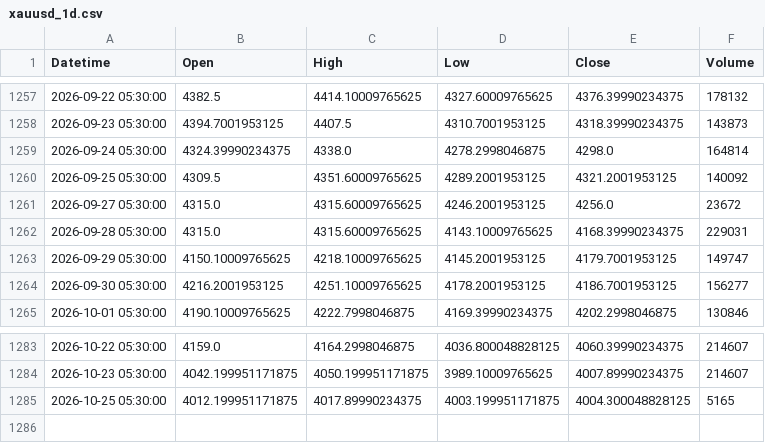
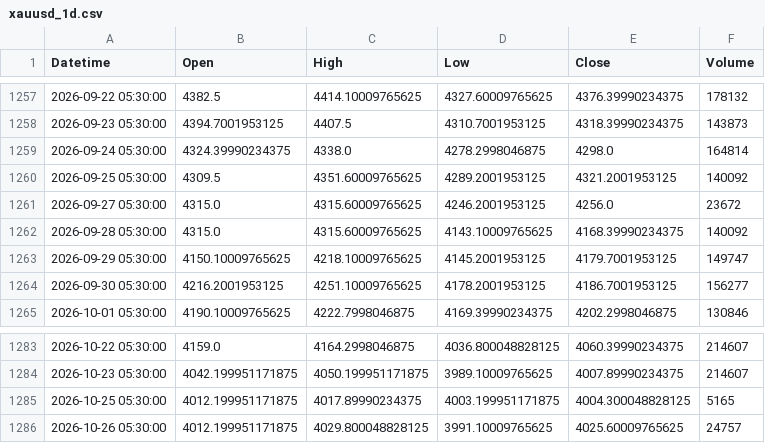
Before and after one commit to shikerkattiyar11-debug/xauusd-gold-data, a CSV file: data/xauusd_1d.csv, drawn as a sheet; only a part is shown, gaps mark what is left out.

```diff
--- a/data/xauusd_1d.csv
+++ b/data/xauusd_1d.csv
@@ -1261,3 +1261,3 @@ Datetime,Open,High,Low,Close,Volume
 2026-09-27 05:30:00,4315.0,4315.60009765625,4246.2001953125,4256.0,23672
-2026-09-28 05:30:00,4315.0,4315.60009765625,4143.10009765625,4168.39990234375,229031
+2026-09-28 05:30:00,4315.0,4315.60009765625,4143.10009765625,4168.39990234375,140092
 2026-09-29 05:30:00,4150.10009765625,4218.10009765625,4145.2001953125,4179.7001953125,149747
@@ -1285 +1285,2 @@ Datetime,Open,High,Low,Close,Volume
 2026-10-25 05:30:00,4012.199951171875,4017.89990234375,4003.199951171875,4004.300048828125,5165
+2026-10-26 05:30:00,4012.199951171875,4029.800048828125,3991.10009765625,4025.60009765625,24757
```
Also changed, not shown: data/xauusd_10m.csv, data/xauusd_15m.csv, 3 other files.
